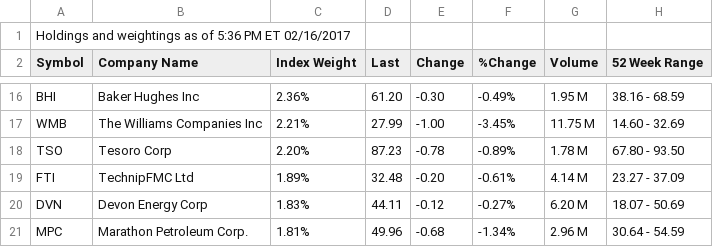
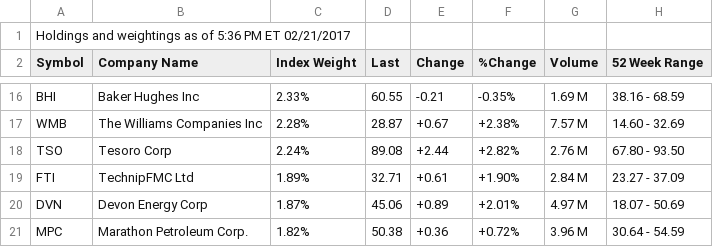
Before and after one commit to nunoyu/TWP, a CSV file: twp_3/xle.csv, drawn as a sheet; only a part is shown, gaps mark what is left out; the diff covers the shown part only.

```diff
--- a/twp_3/xle.csv
+++ b/twp_3/xle.csv
@@ -1,2 +1,2 @@
-"Holdings and weightings as of 5:36 PM ET 02/16/2017",
+"Holdings and weightings as of 5:36 PM ET 02/21/2017",
 "Symbol","Company Name","Index Weight","Last","Change","%Change","Volume","52 Week Range",
@@ -16,6 +16,6 @@
-"BHI","Baker Hughes Inc","2.36%","61.20","-0.30","-0.49%","1.95 M","38.16 - 68.59",
-"WMB","The Williams Companies Inc","2.21%","27.99","-1.00","-3.45%","11.75 M","14.60 - 32.69",
-"TSO","Tesoro Corp","2.20%","87.23","-0.78","-0.89%","1.78 M","67.80 - 93.50",
-"FTI","TechnipFMC Ltd","1.89%","32.48","-0.20","-0.61%","4.14 M","23.27 - 37.09",
-"DVN","Devon Energy Corp","1.83%","44.11","-0.12","-0.27%","6.20 M","18.07 - 50.69",
-"MPC","Marathon Petroleum Corp.","1.81%","49.96","-0.68","-1.34%","2.96 M","30.64 - 54.59",
+"BHI","Baker Hughes Inc","2.33%","60.55","-0.21","-0.35%","1.69 M","38.16 - 68.59",
+"WMB","The Williams Companies Inc","2.28%","28.87","+0.67","+2.38%","7.57 M","14.60 - 32.69",
+"TSO","Tesoro Corp","2.24%","89.08","+2.44","+2.82%","2.76 M","67.80 - 93.50",
+"FTI","TechnipFMC Ltd","1.89%","32.71","+0.61","+1.90%","2.84 M","23.27 - 37.09",
+"DVN","Devon Energy Corp","1.87%","45.06","+0.89","+2.01%","4.97 M","18.07 - 50.69",
+"MPC","Marathon Petroleum Corp.","1.82%","50.38","+0.36","+0.72%","3.96 M","30.64 - 54.59",
```
Also changed, not shown: 2 added rows, 2 removed rows and 135 edited cells elsewhere in this file, 2 other files.
